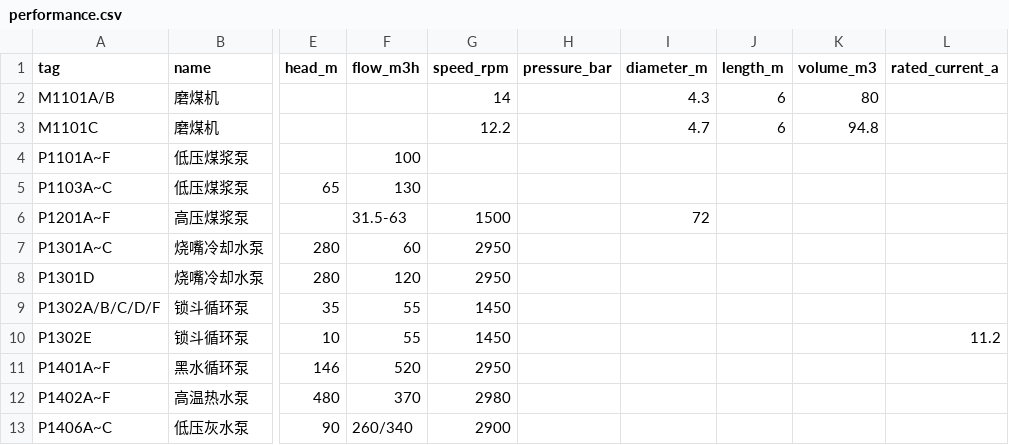
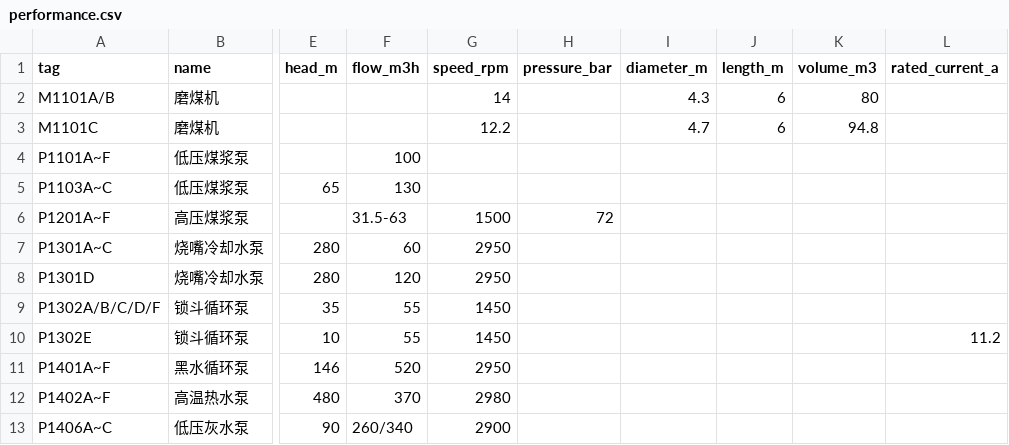
Before and after one commit to BeastOrange/gas_valves_equipments_memory, a CSV file: public/data/performance.csv, drawn as a sheet; only a part is shown, gaps mark what is left out; the diff names each change by its address in the sheet, - before the commit and + after, or states it on an @@ line.

Commit message:
data(performance): fix P1201 series to use pressure_bar=72 (not diameter)

```diff
--- a/public/data/performance.csv
+++ b/public/data/performance.csv
-H6 (pressure_bar): (empty)
+H6 (pressure_bar): 72
-I6 (diameter_m): 72
+I6 (diameter_m): (empty)
```
